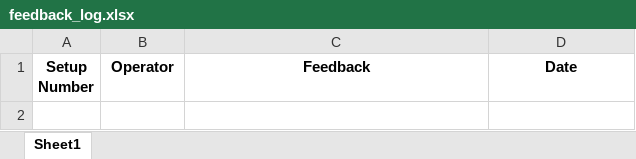
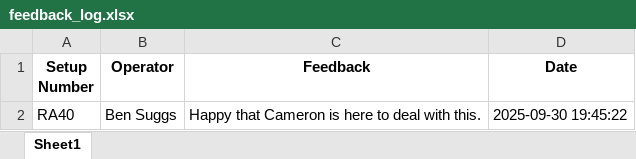
Before and after one commit to CMcPhe/defects-lookup, an Excel workbook: feedback_log.xlsx, sheet Sheet1, drawn as a sheet; values as stored, in another font and other column widths than the file's, no borders; the diff names each change by its address in the sheet, - before the commit and + after, or states it on an @@ line.

Commit message:
Update feedback log (2025-09-30T19:45:23.566228)

```diff
--- a/feedback_log.xlsx (sheet Sheet1)
+++ b/feedback_log.xlsx (sheet Sheet1)
+row 2: RA40 | Ben Suggs | Happy that Cameron is here to deal with this. | 2025-09-30 19:45:22
```
